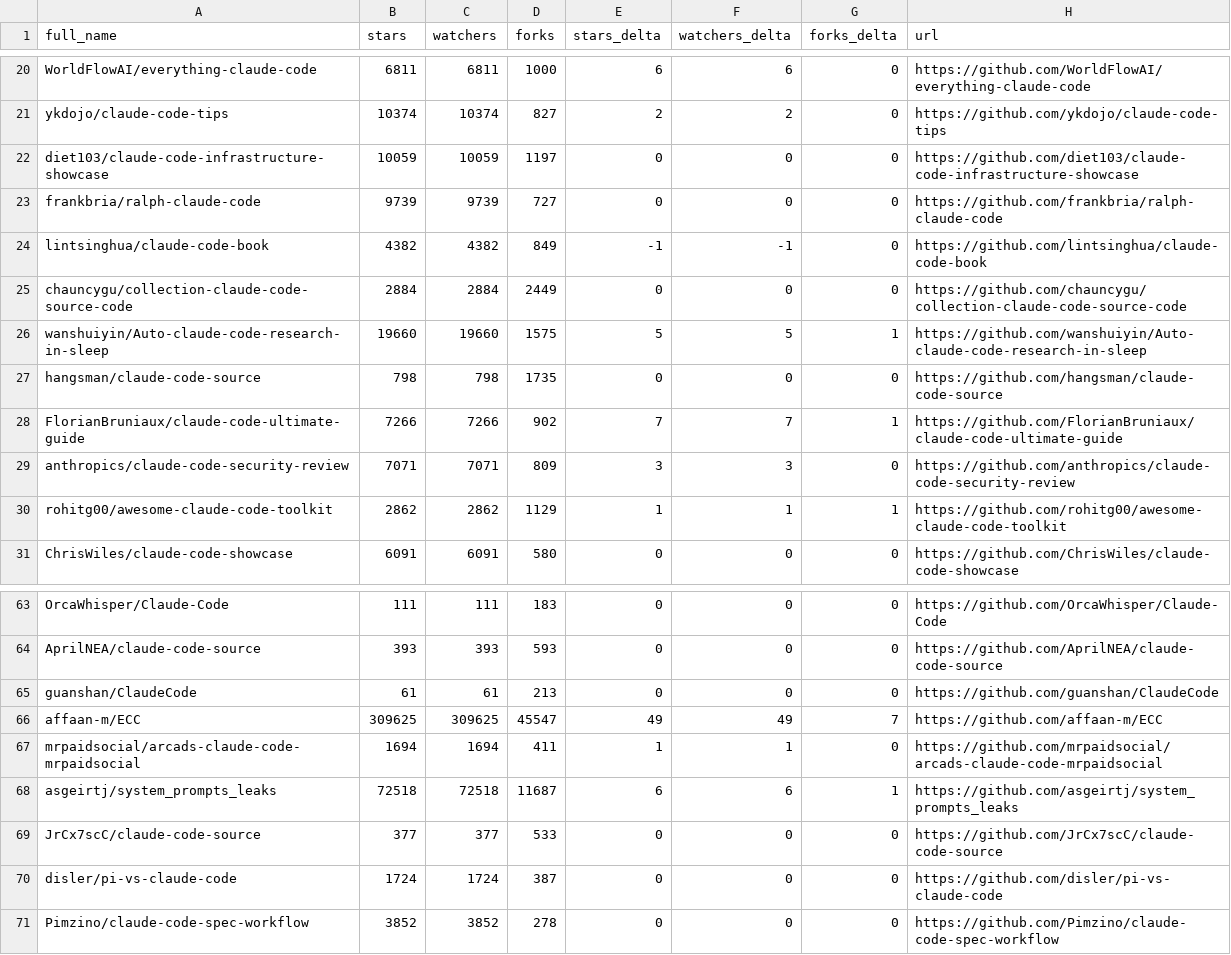
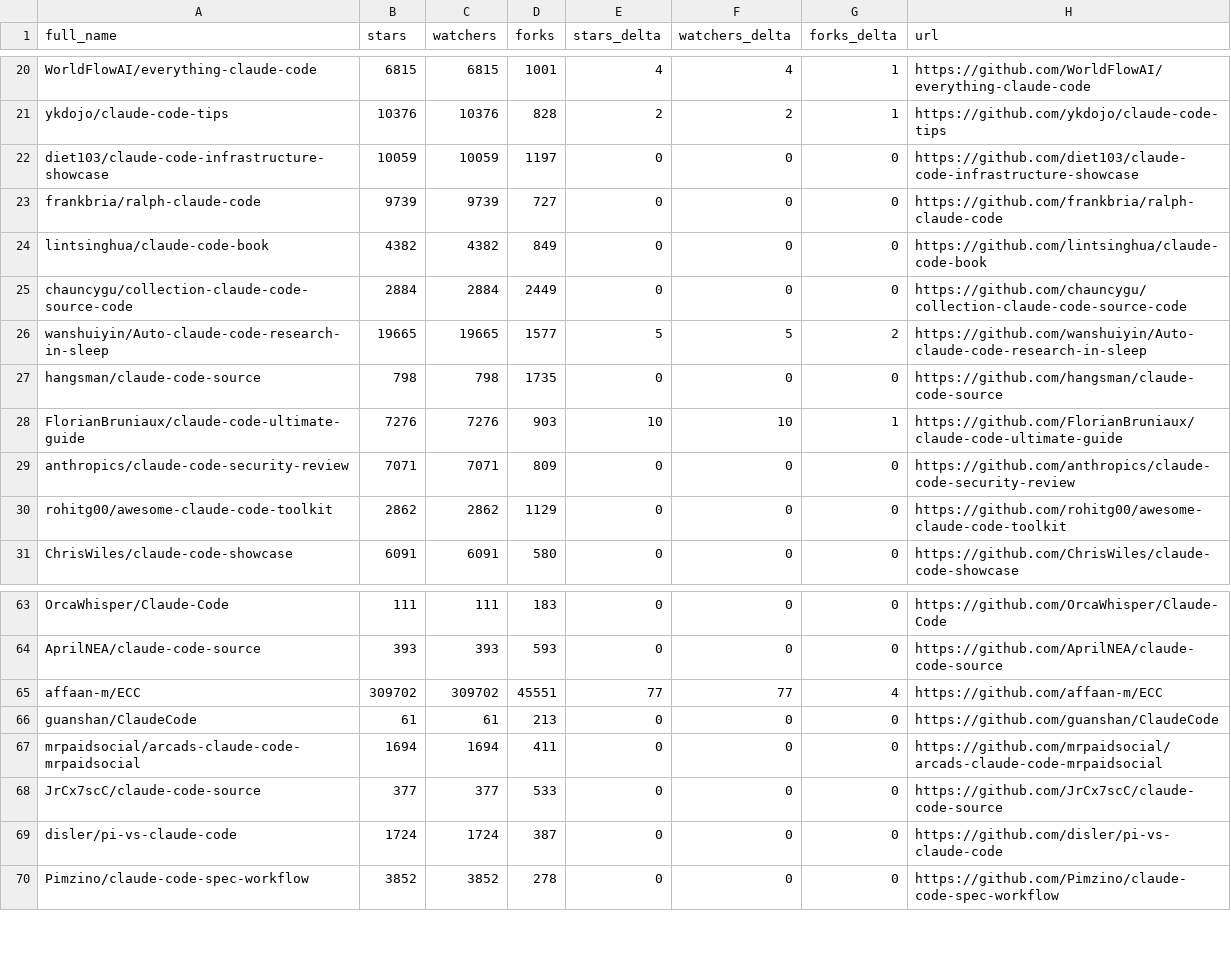
Before and after one commit to bryansayler/awesome-claude-code, a CSV file: data/repo-ticker.csv, drawn as a sheet; only a part is shown, gaps mark what is left out; removed rows and columns are numbered as before the commit, all else as after; the diff covers the shown part only; the diff names each change by its address in the sheet, - before the commit and + after, or states it on an @@ line.

```diff
--- a/data/repo-ticker.csv
+++ b/data/repo-ticker.csv
-B20 (stars): 6811
+B20 (stars): 6815
-C20 (watchers): 6811
+C20 (watchers): 6815
-D20 (forks): 1000
+D20 (forks): 1001
-E20 (stars_delta): 6
+E20 (stars_delta): 4
-F20 (watchers_delta): 6
+F20 (watchers_delta): 4
-G20:G21 (forks_delta): 0
+G20:G21 (forks_delta): 1
-B21 (stars): 10374
+B21 (stars): 10376
-C21 (watchers): 10374
+C21 (watchers): 10376
-D21 (forks): 827
+D21 (forks): 828
-E24 (stars_delta): -1
+E24 (stars_delta): 0
-F24 (watchers_delta): -1
+F24 (watchers_delta): 0
-B26 (stars): 19660
+B26 (stars): 19665
-C26 (watchers): 19660
+C26 (watchers): 19665
-D26 (forks): 1575
+D26 (forks): 1577
-G26 (forks_delta): 1
+G26 (forks_delta): 2
-B28 (stars): 7266
+B28 (stars): 7276
-C28 (watchers): 7266
+C28 (watchers): 7276
-D28 (forks): 902
+D28 (forks): 903
-E28 (stars_delta): 7
+E28 (stars_delta): 10
-F28 (watchers_delta): 7
+F28 (watchers_delta): 10
-E29 (stars_delta): 3
+E29 (stars_delta): 0
-F29 (watchers_delta): 3
+F29 (watchers_delta): 0
-E30 (stars_delta): 1
+E30 (stars_delta): 0
-F30 (watchers_delta): 1
+F30 (watchers_delta): 0
-G30 (forks_delta): 1
+G30 (forks_delta): 0
+row 65: affaan-m/ECC | 309702 | 309702 | 45551 | 77 | 77 | 4 | https://github.com/affaan-m/ECC
-row 66: affaan-m/ECC | 309625 | 309625 | 45547 | 49 | 49 | 7 | https://github.com/affaan-m/ECC
-E67 (stars_delta): 1
+E67 (stars_delta): 0
-F67 (watchers_delta): 1
+F67 (watchers_delta): 0
-row 68: asgeirtj/system_prompts_leaks | 72518 | 72518 | 11687 | 6 | 6 | 1 | https://github.com/asgeirtj/system_prompts_leaks
```
Also changed, not shown: 1 added row, 2 moved rows and 103 edited cells elsewhere in this file, 2 other files.
